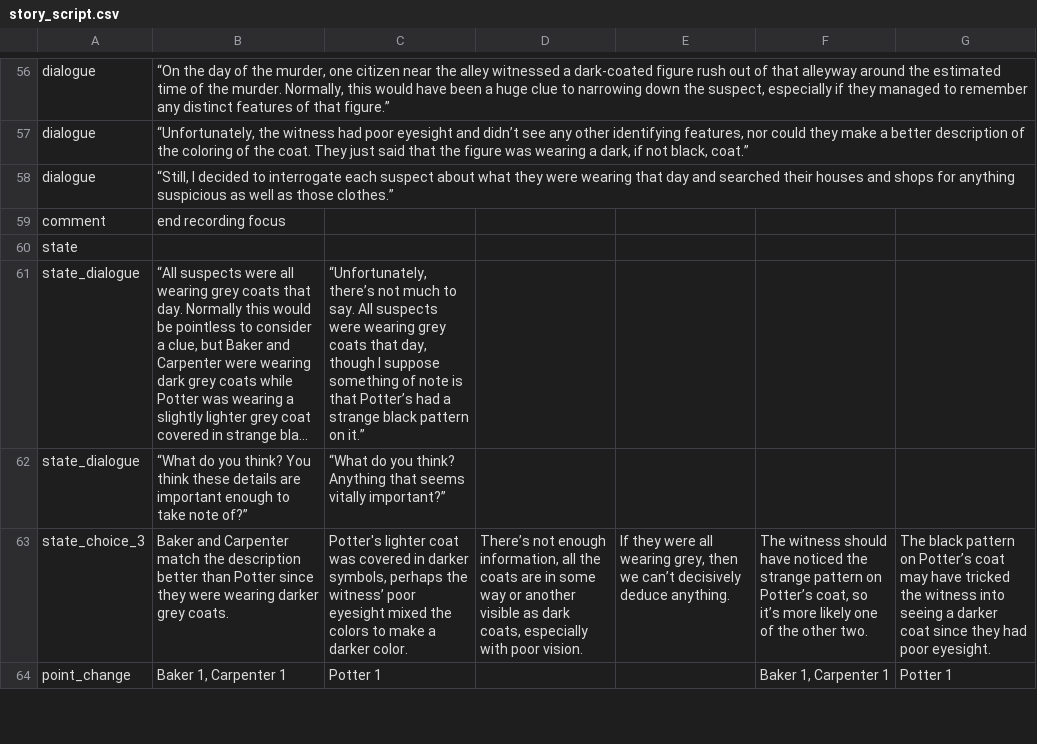
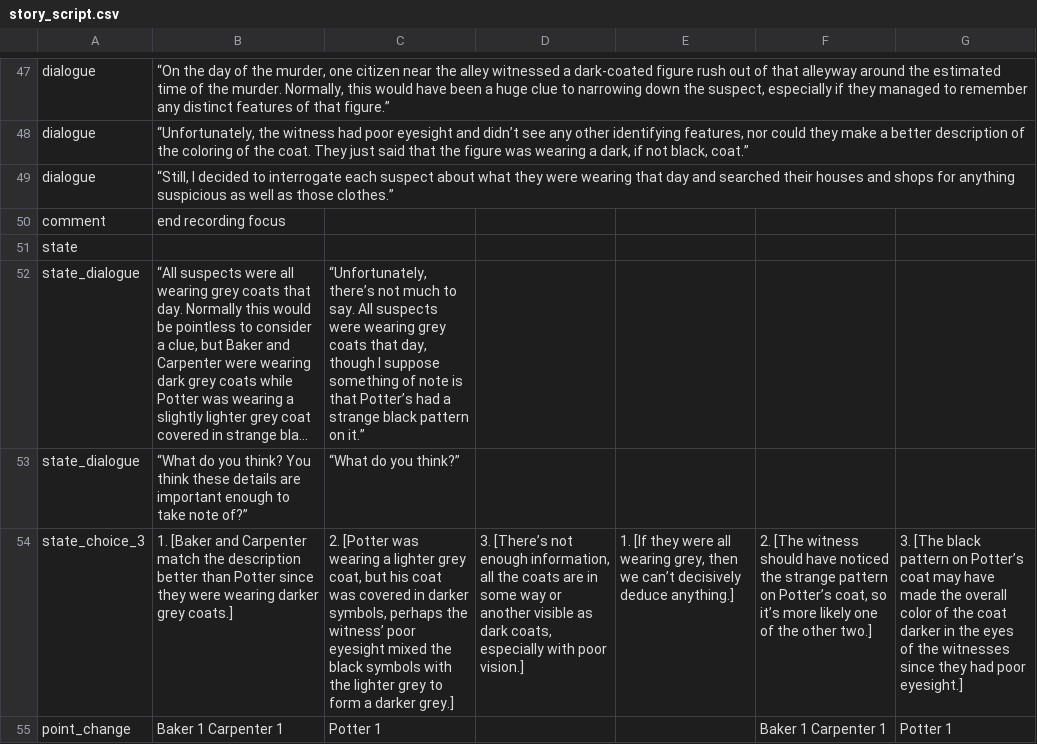
Before and after one commit to atnguyen01/BCI-GAME, a CSV file: Assets/StreamingAssets/story_script.csv, drawn as a sheet; only a part is shown, gaps mark what is left out; long unchanged cells end in …; addresses are those after the commit; the diff covers the shown part only; the diff names each change by its address in the sheet, - before the commit and + after, or states it on an @@ line.

```diff
--- a/Assets/StreamingAssets/story_script.csv
+++ b/Assets/StreamingAssets/story_script.csv
-C53: “What do you think? Anything that seems vitally important?”
+C53: “What do you think?”
-B54: Baker and Carpenter match the description better than Potter since they were wearing darker grey coats.
+B54: 1. [Baker and Carpenter match the description better than Potter since they were wearing darker grey coats.]
-C54: Potter's lighter coat was covered in darker symbols, perhaps the witness’ poor eyesight mixed the colors to make a darker color.
+C54: 2. [Potter was wearing a lighter grey coat, but his coat was covered in darker symbols, perhaps the witness’ poor eyesight mixed the black symbols with the lighter grey to form a darker grey.]
-D54: There’s not enough information, all the coats are in some way or another visible as dark coats, especially with poor vision.
+D54: 3. [There’s not enough information, all the coats are in some way or another visible as dark coats, especially with poor vision.]
-E54: If they were all wearing grey, then we can’t decisively deduce anything.
+E54: 1. [If they were all wearing grey, then we can’t decisively deduce anything.]
-F54: The witness should have noticed the strange pattern on Potter’s coat, so it’s more likely one of the other two.
+F54: 2. [The witness should have noticed the strange pattern on Potter’s coat, so it’s more likely one of the other two.]
-G54: The black pattern on Potter’s coat may have tricked the witness into seeing a darker coat since they had poor eyesight.
+G54: 3. [The black pattern on Potter’s coat may have made the overall color of the coat darker in the eyes of the witnesses since they had poor eyesight.]
-B55: Baker 1, Carpenter 1
+B55: Baker 1 Carpenter 1
-F55: Baker 1, Carpenter 1
+F55: Baker 1 Carpenter 1
```
Also changed, not shown: 9 removed rows and 79 edited cells elsewhere in this file, 2 other files.
